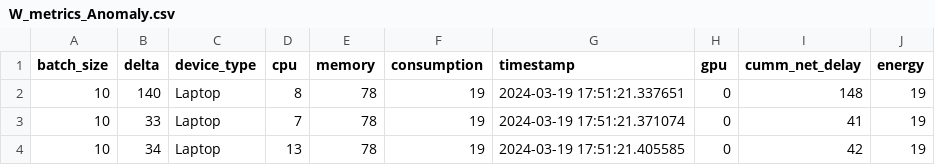
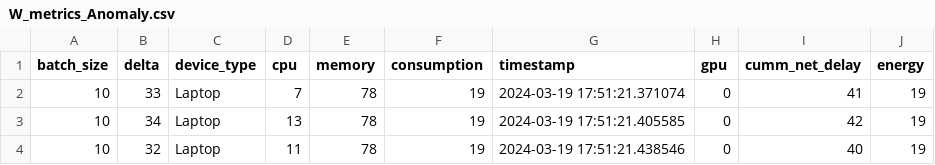
Before and after one commit to borissedlak/deploymentOptimizer, a CSV file: SOSE/PW_Traffic/W_metrics_Anomaly.csv, drawn as a sheet; only a part is shown; the shorter side is filled out with more unchanged rows.

```diff
--- a/SOSE/PW_Traffic/W_metrics_Anomaly.csv
+++ b/SOSE/PW_Traffic/W_metrics_Anomaly.csv
@@ -1,3 +1,2 @@
 batch_size,delta,device_type,cpu,memory,consumption,timestamp,gpu,cumm_net_delay,energy
-10,140,Laptop,8,78,19,2024-03-19 17:51:21.337651,0,148,19
 10,33,Laptop,7,78,19,2024-03-19 17:51:21.371074,0,41,19
```
Also changed, not shown: SOSE/RQ-2/precision_inference.csv, 4 other files.
